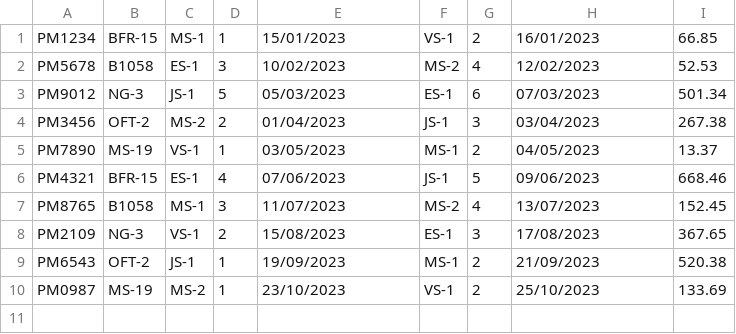
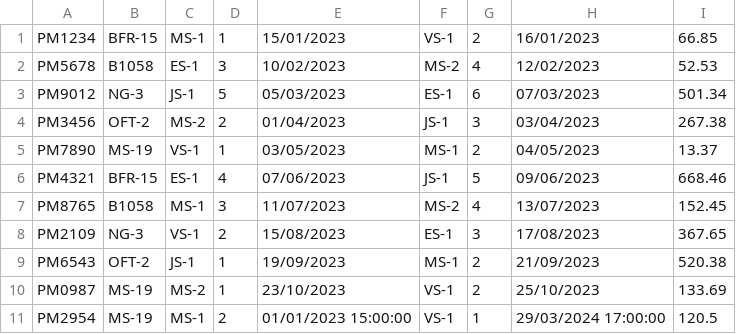
Before and after one commit to inakiramos/Proyecto_Planet_Express_TP.2023, a CSV file: src/portes.csv, drawn as a sheet; the diff names each change by its address in the sheet, - before the commit and + after, or states it on an @@ line.

```diff
--- a/src/portes.csv
+++ b/src/portes.csv
+row 11: PM2954 | MS-19 | MS-1 | 2 | 01/01/2023 15:00:00 | VS-1 | 1 | 29/03/2024 17:00:00 | 120.5
```
Also changed, not shown: out/production/TP-Proyecto Planet Express/envios.csv, out/production/TP-Proyecto Planet Express/portes.csv, 12 other files.
